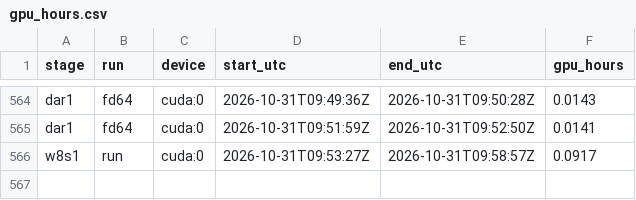
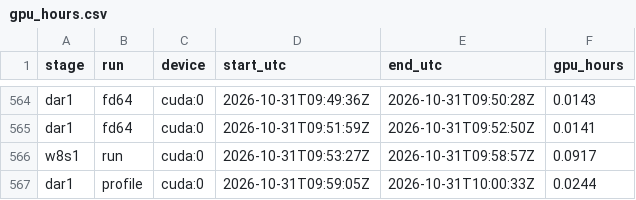
Before and after one commit to PseudoHunt/boa-dit, a CSV file: results/gpu_hours.csv, drawn as a sheet; only a part is shown, gaps mark what is left out.

```diff
--- a/results/gpu_hours.csv
+++ b/results/gpu_hours.csv
@@ -566 +566,2 @@ dar1,fd64,cuda:0,2026-10-31T09:51:59Z,2026-10-31T09:52:50Z,0.0141
 w8s1,run,cuda:0,2026-10-31T09:53:27Z,2026-10-31T09:58:57Z,0.0917
+dar1,profile,cuda:0,2026-10-31T09:59:05Z,2026-10-31T10:00:33Z,0.0244
```
Also changed, not shown: 2 other files.
